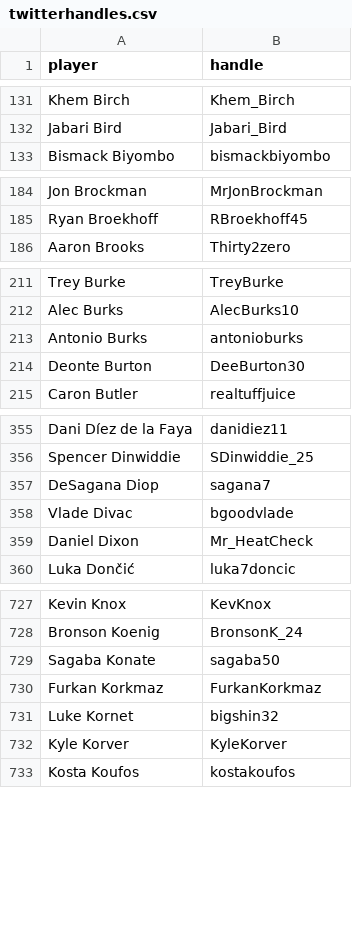
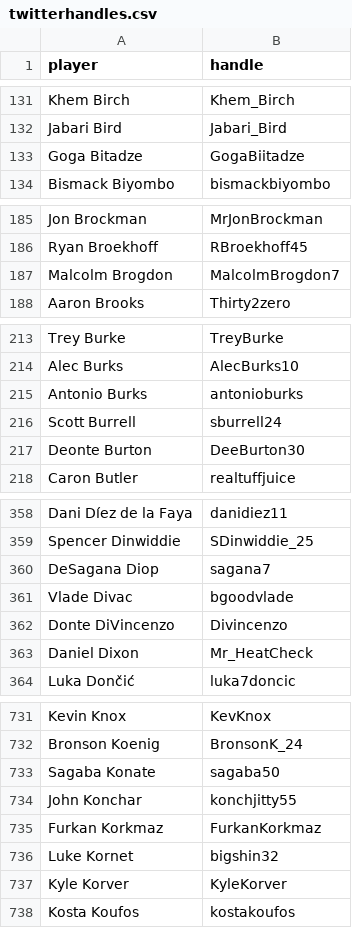
Before and after one commit to hfuong/nbatwitter, a CSV file: data/twitterhandles.csv, drawn as a sheet; only a part is shown, gaps mark what is left out; the diff covers the shown part only; the diff names each change by its address in the sheet, - before the commit and + after, or states it on an @@ line.

Commit message:
Update currentplayers.csv and twitterhandles.csv

```diff
--- a/data/twitterhandles.csv
+++ b/data/twitterhandles.csv
+row 133: Goga Bitadze | GogaBiitadze
+row 187: Malcolm Brogdon | MalcolmBrogdon7
+row 216: Scott Burrell | sburrell24
+row 362: Donte DiVincenzo | Divincenzo
+row 734: John Konchar | konchjitty55
```
Also changed, not shown: 4 edited cells elsewhere in this file, data/currentplayers.csv.
